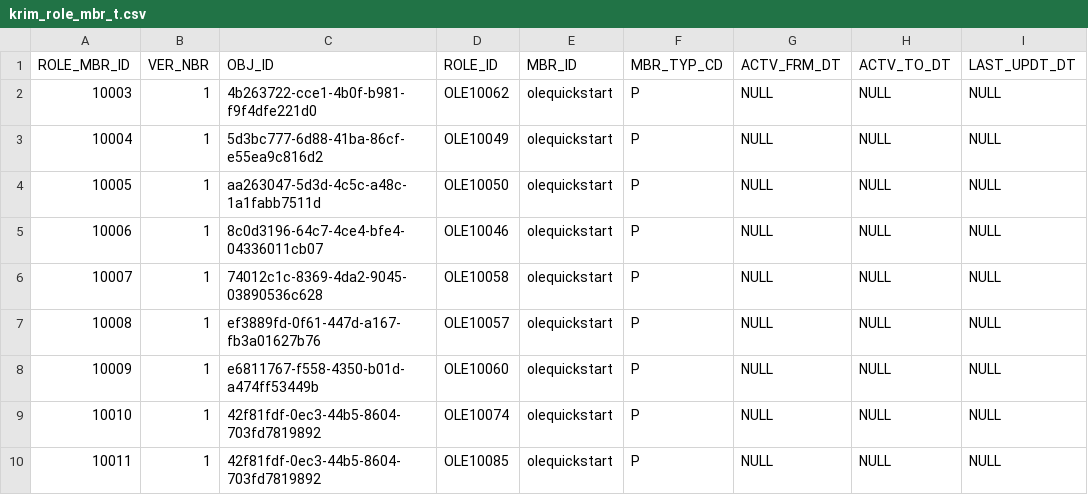
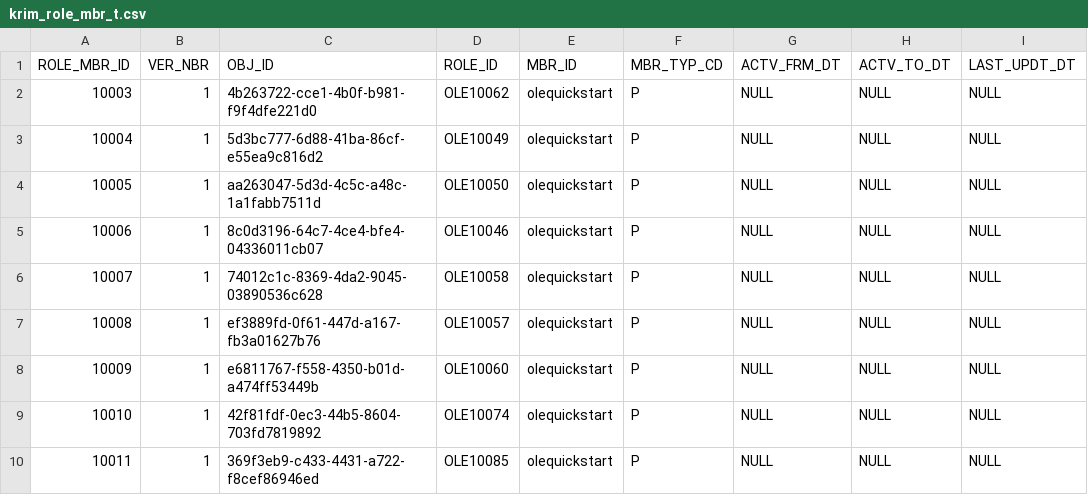
Before and after one commit to VU-libtech/OLE-INST, a CSV file: ole-app/ole-db/ole-liquibase/ole-liquibase-changeset/src/main/resources/ole-inst/roles/krim_role_mbr_t.csv, drawn as a sheet.

Commit message:
added _s table for krim_role_mbr added another role

```diff
--- a/ole-app/ole-db/ole-liquibase/ole-liquibase-changeset/src/main/resources/ole-inst/roles/krim_role_mbr_t.csv
+++ b/ole-app/ole-db/ole-liquibase/ole-liquibase-changeset/src/main/resources/ole-inst/roles/krim_role_mbr_t.csv
@@ -9,2 +9,2 @@ ROLE_MBR_ID,VER_NBR,OBJ_ID,ROLE_ID,MBR_ID,MBR_TYP_CD,ACTV_FRM_DT,ACTV_TO_DT,LAST
 10010,1,42f81fdf-0ec3-44b5-8604-703fd7819892,OLE10074,olequickstart,P,NULL,NULL,NULL
-10011,1,42f81fdf-0ec3-44b5-8604-703fd7819892,OLE10085,olequickstart,P,NULL,NULL,NULL
+10011,1,369f3eb9-c433-4431-a722-f8cef86946ed,OLE10085,olequickstart,P,NULL,NULL,NULL
```
Also changed, not shown: 2 other files.
